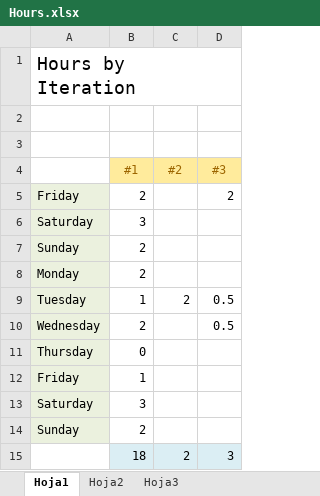
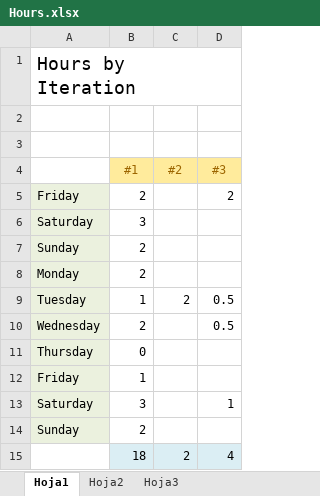
Before and after one commit to Mofiler/worldcup, an Excel workbook: process/Hours.xlsx, sheet Hoja1, drawn as a sheet; values as stored, in another font and other column widths than the file's, no borders; the diff names each change by its address in the sheet, - before the commit and + after, or states it on an @@ line.

Commit message:
Process updated

```diff
--- a/process/Hours.xlsx (sheet Hoja1)
+++ b/process/Hours.xlsx (sheet Hoja1)
-D13 (#3): (empty)
+D13 (#3): 1
-D15 (#3): 3
+D15 (#3): 4
```
